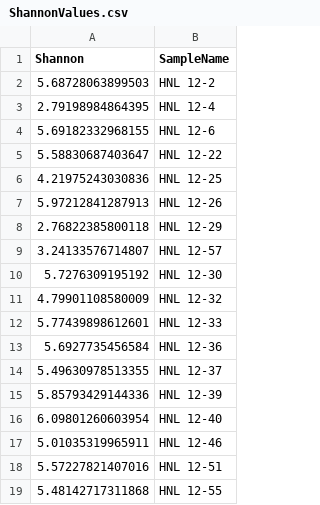
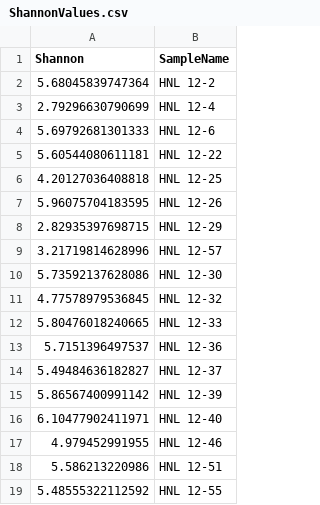
Before and after one commit to Strong-Lab/NTM_Soil, a CSV file: data/DADA2_Processed/ShannonValues.csv, drawn as a sheet.

Commit message:
updated Ilmenite and processes

```diff
--- a/data/DADA2_Processed/ShannonValues.csv
+++ b/data/DADA2_Processed/ShannonValues.csv
@@ -1,19 +1,19 @@
 Shannon,SampleName
-5.68728063899503,HNL 12-2
-2.79198984864395,HNL 12-4
-5.69182332968155,HNL 12-6
-5.58830687403647,HNL 12-22
-4.21975243030836,HNL 12-25
-5.97212841287913,HNL 12-26
-2.76822385800118,HNL 12-29
-3.24133576714807,HNL 12-57
-5.7276309195192,HNL 12-30
-4.79901108580009,HNL 12-32
-5.77439898612601,HNL 12-33
-5.6927735456584,HNL 12-36
-5.49630978513355,HNL 12-37
-5.85793429144336,HNL 12-39
-6.09801260603954,HNL 12-40
-5.01035319965911,HNL 12-46
-5.57227821407016,HNL 12-51
-5.48142717311868,HNL 12-55
+5.68045839747364,HNL 12-2
+2.79296630790699,HNL 12-4
+5.69792681301333,HNL 12-6
+5.60544080611181,HNL 12-22
+4.20127036408818,HNL 12-25
+5.96075704183595,HNL 12-26
+2.82935397698715,HNL 12-29
+3.21719814628996,HNL 12-57
+5.73592137628086,HNL 12-30
+4.77578979536845,HNL 12-32
+5.80476018240665,HNL 12-33
+5.7151396497537,HNL 12-36
+5.49484636182827,HNL 12-37
+5.86567400991142,HNL 12-39
+6.10477902411971,HNL 12-40
+4.979452991955,HNL 12-46
+5.586213220986,HNL 12-51
+5.48555322112592,HNL 12-55
```
Also changed, not shown: 24 other files.
